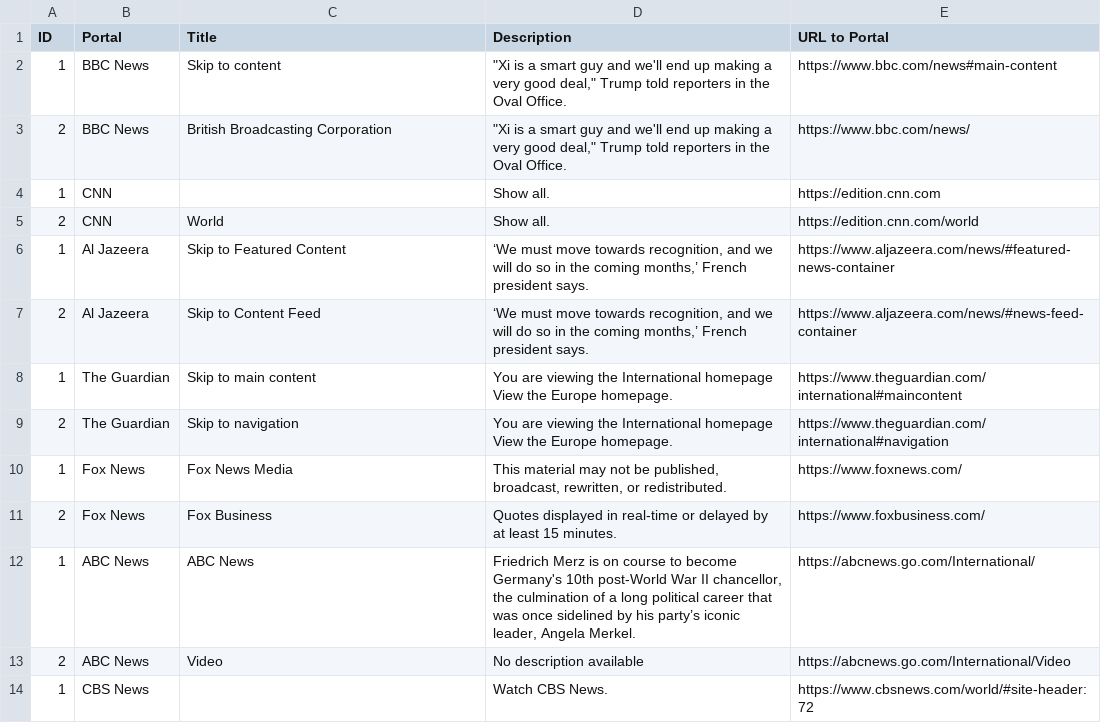
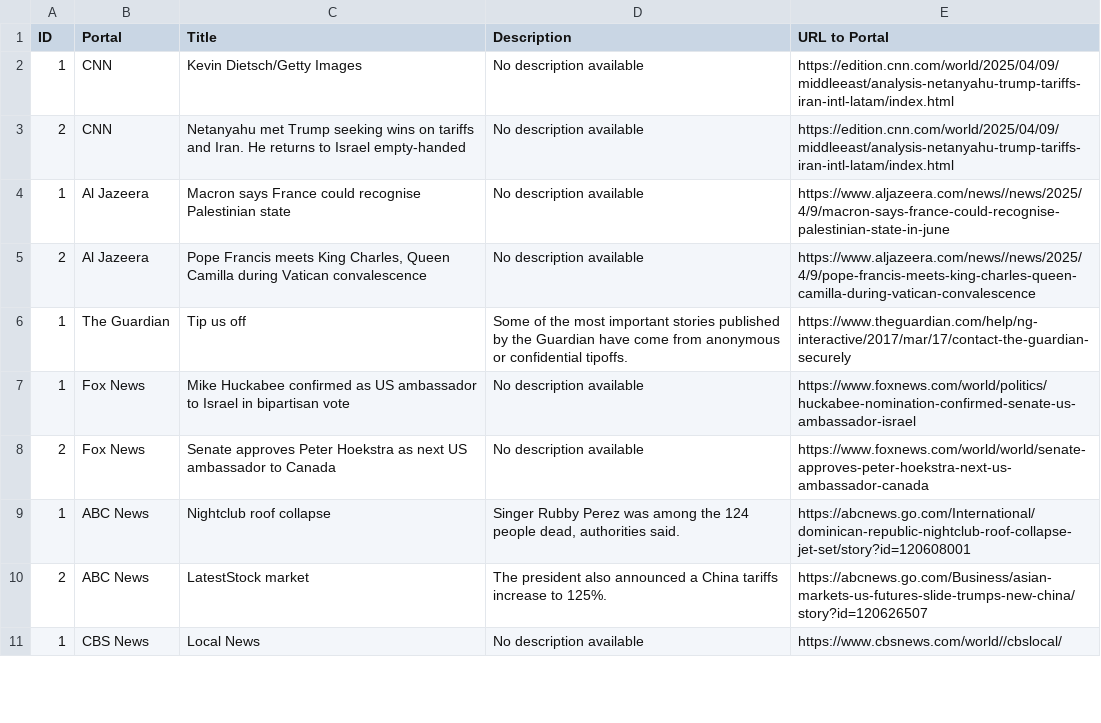
Before and after one commit to lismusa-pp/web_scraper, a CSV file: news_data.csv, drawn as a sheet; only a part is shown; the diff covers the shown part only.

Commit message:
Updated fetch_news function
It was updated for a better version.
The problem was that in output the place where it represents title wont show any thing!

```diff
--- a/news_data.csv
+++ b/news_data.csv
@@ -1,14 +1,11 @@
 ID,Portal,Title,Description,URL to Portal
-1,BBC News,Skip to content,"""Xi is a smart guy and we'll end up making a very good deal,"" Trump told reporters in the Oval Office.",https://www.bbc.com/news#main-content
-2,BBC News,British Broadcasting Corporation,"""Xi is a smart guy and we'll end up making a very good deal,"" Trump told reporters in the Oval Office.",https://www.bbc.com/news/
-1,CNN,,Show all.,https://edition.cnn.com
-2,CNN,World,Show all.,https://edition.cnn.com/world
-1,Al Jazeera,Skip to Featured Content,"‘We must move towards recognition, and we will do so in the coming months,’ French president says.",https://www.aljazeera.com/news/#featured-news-container
-2,Al Jazeera,Skip to Content Feed,"‘We must move towards recognition, and we will do so in the coming months,’ French president says.",https://www.aljazeera.com/news/#news-feed-container
-1,The Guardian,Skip to main content,You are viewing the International homepage View the Europe homepage.,https://www.theguardian.com/international#maincontent
-2,The Guardian,Skip to navigation,You are viewing the International homepage View the Europe homepage.,https://www.theguardian.com/international#navigation
-1,Fox News,Fox News Media,"This material may not be published, broadcast, rewritten, or redistributed.",https://www.foxnews.com/
-2,Fox News,Fox Business,Quotes displayed in real-time or delayed by at least 15 minutes.,https://www.foxbusiness.com/
-1,ABC News,ABC News,"Friedrich Merz is on course to become Germany's 10th post-World War II chancellor, the culmination of a long political career that was once sidelined by his party’s iconic leader, Angela Merkel.",https://abcnews.go.com/International/
-2,ABC News,Video,No description available,https://abcnews.go.com/International/Video
-1,CBS News,,Watch CBS News.,https://www.cbsnews.com/world/#site-header:72
+1,CNN,Kevin Dietsch/Getty Images,No description available,https://edition.cnn.com/world/2025/04/09/middleeast/analysis-netanyahu-trump-tariffs-iran-intl-latam/index.html
+2,CNN,Netanyahu met Trump seeking wins on tariffs and Iran. He returns to Israel empty-handed,No description available,https://edition.cnn.com/world/2025/04/09/middleeast/analysis-netanyahu-trump-tariffs-iran-intl-latam/index.html
+1,Al Jazeera,Macron says France could recognise Palestinian state,No description available,https://www.aljazeera.com/news//news/2025/4/9/macron-says-france-could-recognise-palestinian-state-in-june
+2,Al Jazeera,"Pope Francis meets King Charles, Queen Camilla during Vatican convalescence",No description available,https://www.aljazeera.com/news//news/2025/4/9/pope-francis-meets-king-charles-queen-camilla-during-vatican-convalescence
+1,The Guardian,Tip us off,Some of the most important stories published by the Guardian have come from anonymous or confidential tipoffs.,https://www.theguardian.com/help/ng-interactive/2017/mar/17/contact-the-guardian-securely
+1,Fox News,Mike Huckabee confirmed as US ambassador to Israel in bipartisan vote,No description available,https://www.foxnews.com/world/politics/huckabee-nomination-confirmed-senate-us-ambassador-israel
+2,Fox News,Senate approves Peter Hoekstra as next US ambassador to Canada,No description available,https://www.foxnews.com/world/world/senate-approves-peter-hoekstra-next-us-ambassador-canada
+1,ABC News,Nightclub roof collapse,"Singer Rubby Perez was among the 124 people dead, authorities said.",https://abcnews.go.com/International/dominican-republic-nightclub-roof-collapse-jet-set/story?id=120608001
+2,ABC News,LatestStock market,The president also announced a China tariffs increase to 125%.,https://abcnews.go.com/Business/asian-markets-us-futures-slide-trumps-new-china/story?id=120626507
+1,CBS News,Local News,No description available,https://www.cbsnews.com/world//cbslocal/
```
Also changed, not shown: 1 removed row and 36 edited cells elsewhere in this file, 1 other file.
